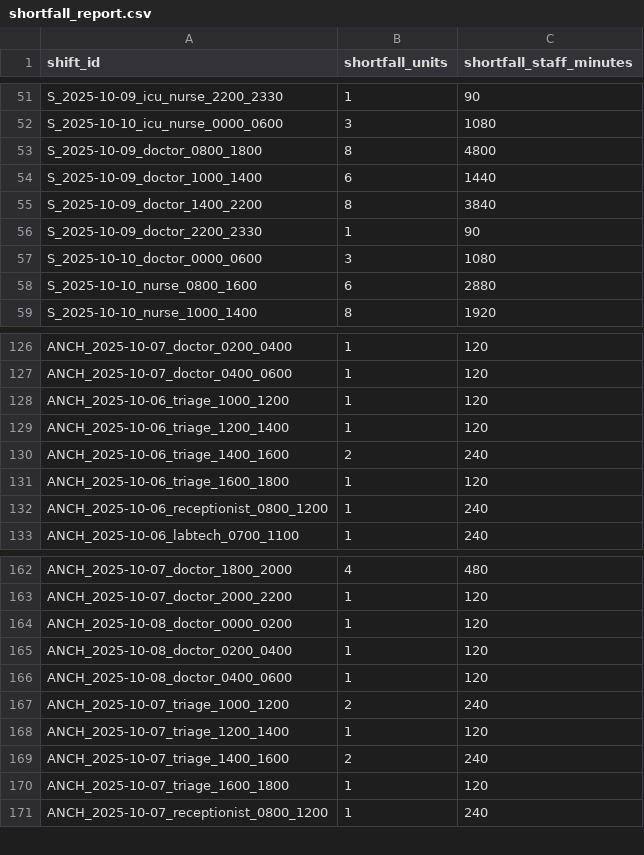
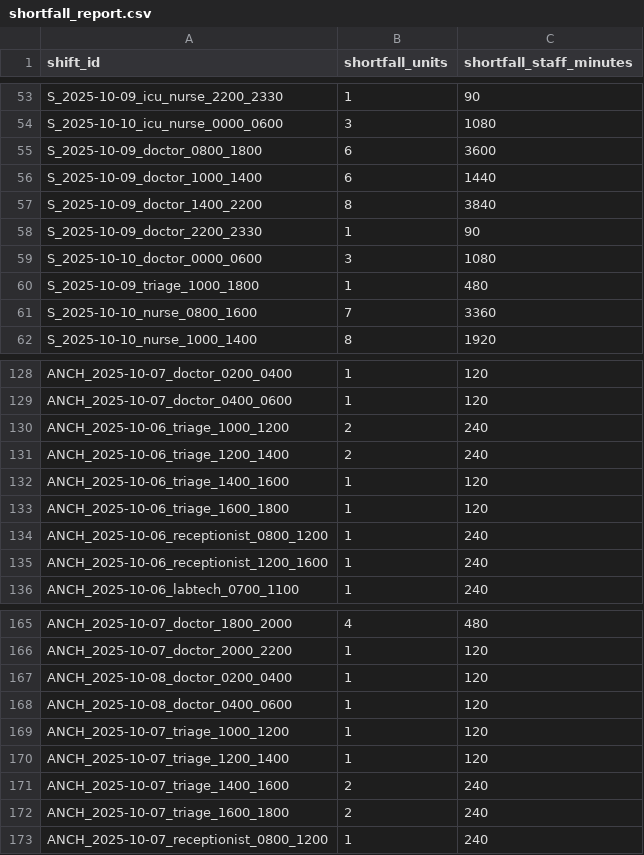
Before and after one commit to michelegrieco358/SchedulingNP, a CSV file: reports/shortfall_report.csv, drawn as a sheet; only a part is shown, gaps mark what is left out; the diff covers the shown part only.

```diff
--- a/reports/shortfall_report.csv
+++ b/reports/shortfall_report.csv
@@ -52,3 +54,3 @@ S_2025-10-09_icu_nurse_2200_2330,1,90
 S_2025-10-10_icu_nurse_0000_0600,3,1080
-S_2025-10-09_doctor_0800_1800,8,4800
+S_2025-10-09_doctor_0800_1800,6,3600
 S_2025-10-09_doctor_1000_1400,6,1440
@@ -57,3 +59,4 @@ S_2025-10-09_doctor_2200_2330,1,90
 S_2025-10-10_doctor_0000_0600,3,1080
-S_2025-10-10_nurse_0800_1600,6,2880
+S_2025-10-09_triage_1000_1800,1,480
+S_2025-10-10_nurse_0800_1600,7,3360
 S_2025-10-10_nurse_1000_1400,8,1920
@@ -127,7 +129,8 @@ ANCH_2025-10-07_doctor_0200_0400,1,120
 ANCH_2025-10-07_doctor_0400_0600,1,120
-ANCH_2025-10-06_triage_1000_1200,1,120
-ANCH_2025-10-06_triage_1200_1400,1,120
-ANCH_2025-10-06_triage_1400_1600,2,240
+ANCH_2025-10-06_triage_1000_1200,2,240
+ANCH_2025-10-06_triage_1200_1400,2,240
+ANCH_2025-10-06_triage_1400_1600,1,120
 ANCH_2025-10-06_triage_1600_1800,1,120
 ANCH_2025-10-06_receptionist_0800_1200,1,240
+ANCH_2025-10-06_receptionist_1200_1600,1,240
 ANCH_2025-10-06_labtech_0700_1100,1,240
@@ -163,9 +166,8 @@ ANCH_2025-10-07_doctor_1800_2000,4,480
 ANCH_2025-10-07_doctor_2000_2200,1,120
-ANCH_2025-10-08_doctor_0000_0200,1,120
 ANCH_2025-10-08_doctor_0200_0400,1,120
 ANCH_2025-10-08_doctor_0400_0600,1,120
-ANCH_2025-10-07_triage_1000_1200,2,240
+ANCH_2025-10-07_triage_1000_1200,1,120
 ANCH_2025-10-07_triage_1200_1400,1,120
 ANCH_2025-10-07_triage_1400_1600,2,240
-ANCH_2025-10-07_triage_1600_1800,1,120
+ANCH_2025-10-07_triage_1600_1800,2,240
 ANCH_2025-10-07_receptionist_0800_1200,1,240
```
Also changed, not shown: 6 added rows, 5 removed rows and 66 edited cells elsewhere in this file, reports/assignments_dataset4.csv, reports/preference_report.csv, 5 other files.
